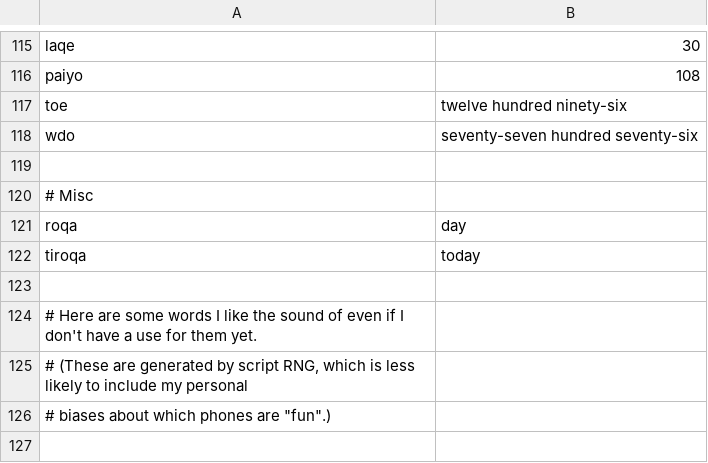
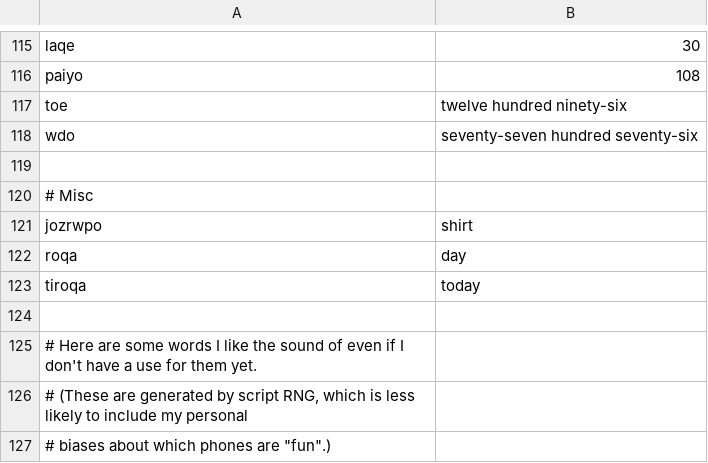
Before and after one commit to rngesus-wept/puflantu, a TSV file: root_nouns.tsv, drawn as a sheet; only a part is shown, gaps mark what is left out; the shorter side is filled out with more unchanged rows.

```diff
--- a/root_nouns.tsv
+++ b/root_nouns.tsv
@@ -120,2 +120,3 @@ wdo	seventy-seven hundred seventy-six
 # Misc
+jozrwpo	shirt
 roqa	day
```
Also changed, not shown: 1 other file.
